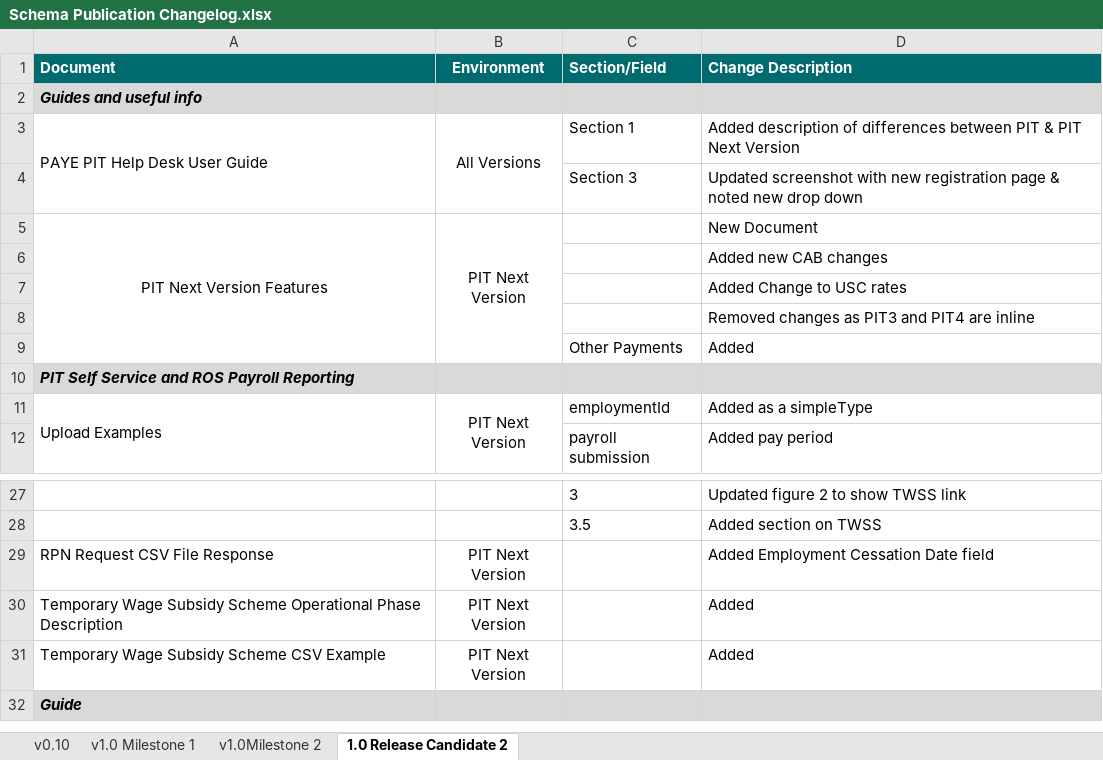
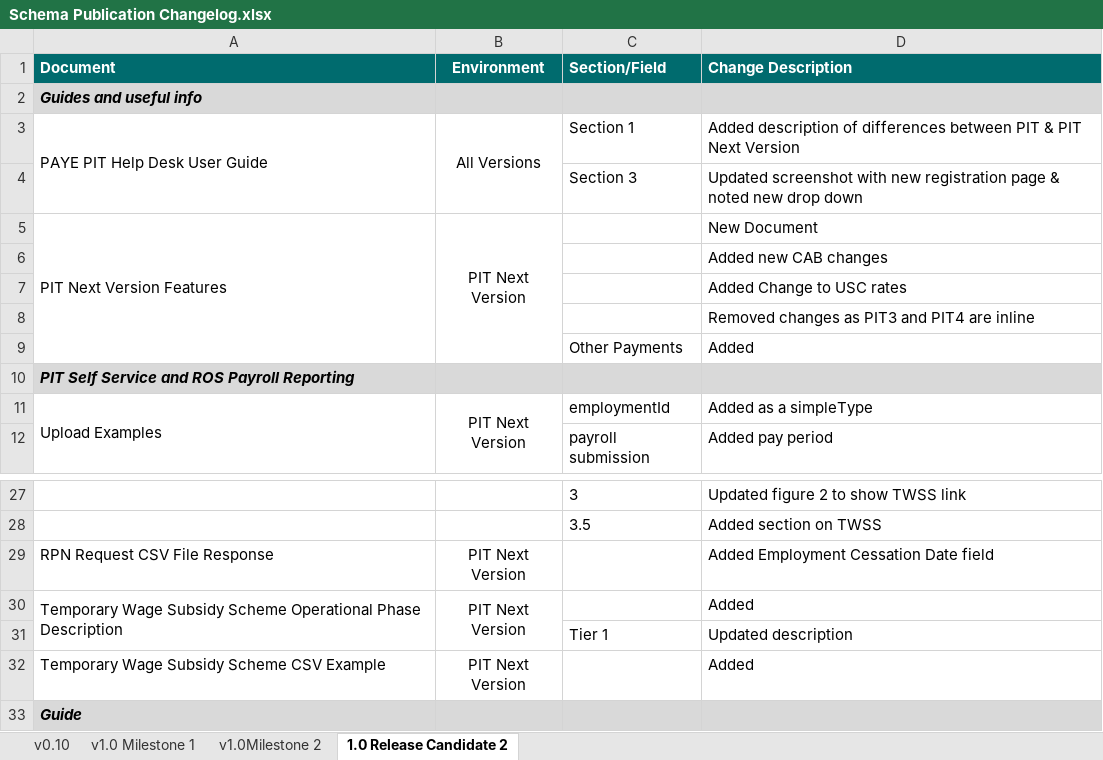
Before and after one commit to revtestaccount/paye-employers-documentation, an Excel workbook: PIT4/Schema Publication Changelog.xlsx, sheet 1.0 Release Candidate 2, drawn as a sheet; only a part is shown, gaps mark what is left out; values as stored, in another font and other column widths than the file's, no borders; the diff names each change by its address in the sheet, - before the commit and + after, or states it on an @@ line.

Commit message:
updating TWSS Tier 1 description

```diff
--- a/PIT4/Schema Publication Changelog.xlsx (sheet 1.0 Release Candidate 2)
+++ b/PIT4/Schema Publication Changelog.xlsx (sheet 1.0 Release Candidate 2)
-A5 alignment: center
+A5 alignment: left
+A30:A31 merged
+B30:B31 merged
+row 31:  |  | Tier 1 | Updated description
```
Also changed, not shown: 2 other files.
